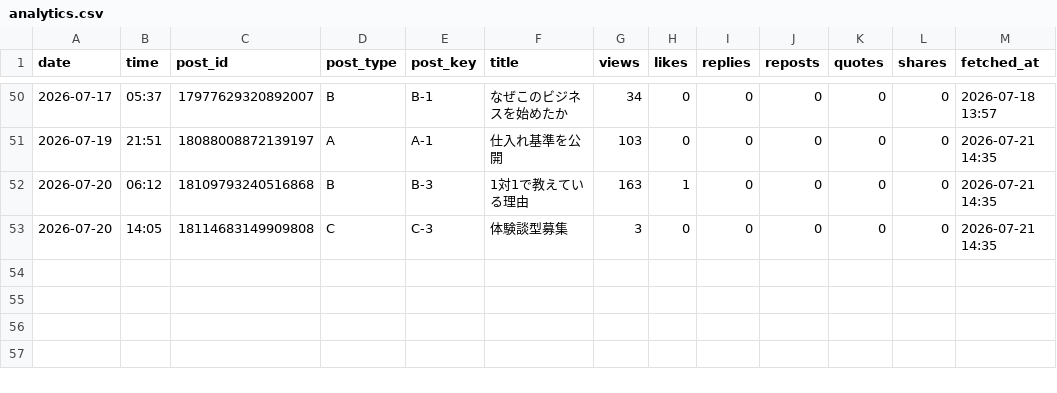
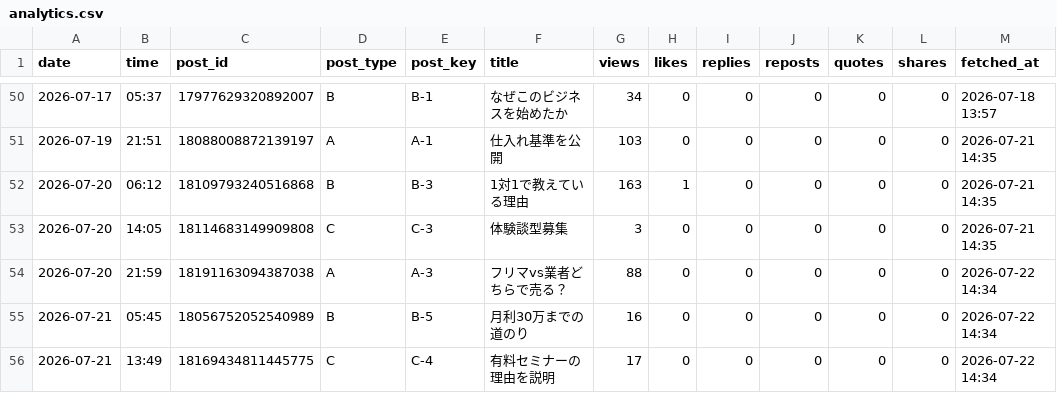
Before and after one commit to vintagegarakuta-gthub/meiryu-threads-auto-post, a CSV file: analytics.csv, drawn as a sheet; only a part is shown, gaps mark what is left out.

```diff
--- a/analytics.csv
+++ b/analytics.csv
@@ -53 +53,4 @@ date,time,post_id,post_type,post_key,title,views,likes,replies,reposts,quotes,sh
 2026-07-20,14:05,18114683149909808,C,C-3,体験談型募集,3,0,0,0,0,0,2026-07-21 14:35
+2026-07-20,21:59,18191163094387038,A,A-3,フリマvs業者どちらで売る？,88,0,0,0,0,0,2026-07-22 14:34
+2026-07-21,05:45,18056752052540989,B,B-5,月利30万までの道のり,16,0,0,0,0,0,2026-07-22 14:34
+2026-07-21,13:49,18169434811445775,C,C-4,有料セミナーの理由を説明,17,0,0,0,0,0,2026-07-22 14:34
```
